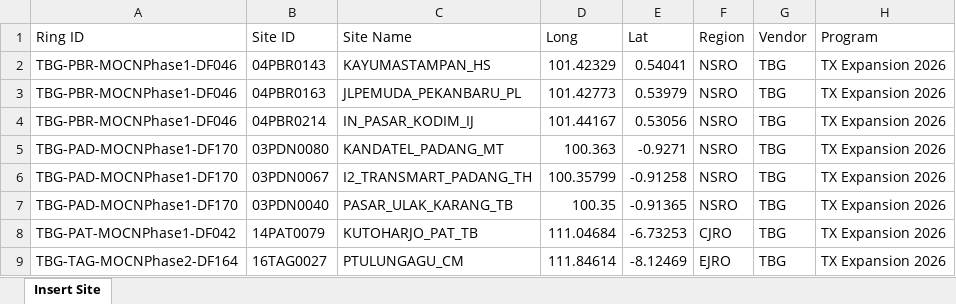
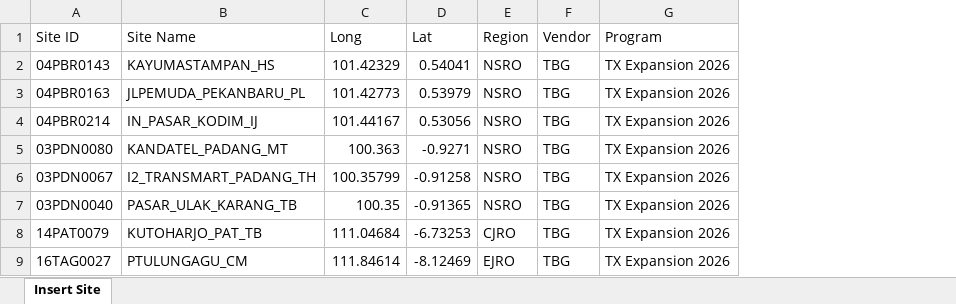
Before and after one commit to mdepdi/den_services, an Excel workbook: data/template/Template_Insert_Ring.xlsx, sheet Insert Site, drawn as a sheet; only a part is shown; values as stored, in another font and other column widths than the file's, no borders; the diff names each change by its address in the sheet, - before the commit and + after, or states it on an @@ line.

Commit message:
Update Insert Ring

```diff
--- a/data/template/Template_Insert_Ring.xlsx (sheet Insert Site)
+++ b/data/template/Template_Insert_Ring.xlsx (sheet Insert Site)
-column A (Ring ID), rows 2-9: TBG-PBR-MOCNPhase1-DF046 | TBG-PBR-MOCNPhase1-DF046 | TBG-PBR-MOCNPhase1-DF046 | TBG-PAD-MOCNPhase1-DF170 | TBG-PAD-MOCNPhase1-DF170 | TBG-PAD-MOCNPhase1-DF170 | TBG-PAT-MOCNPhase1-DF042 | TBG-TAG-MOCNPhase2-DF164
```
Also changed, not shown: 2 other files.
